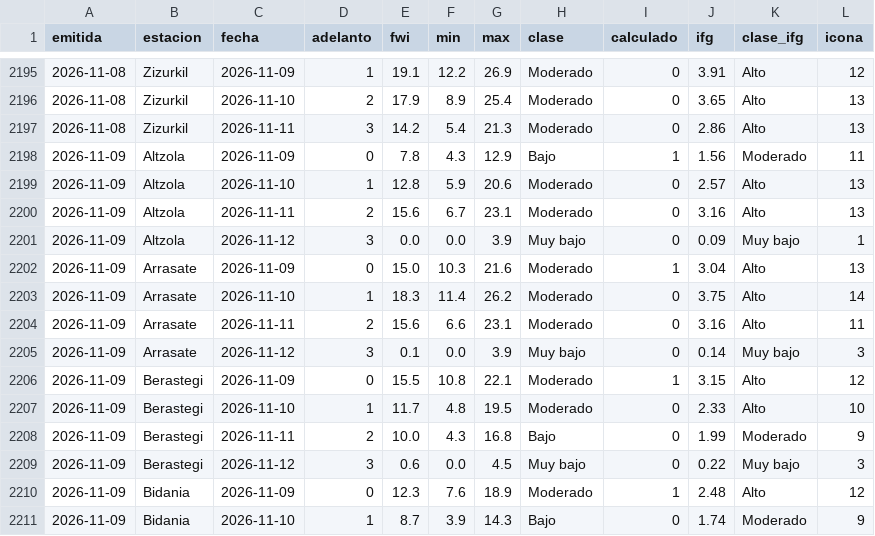
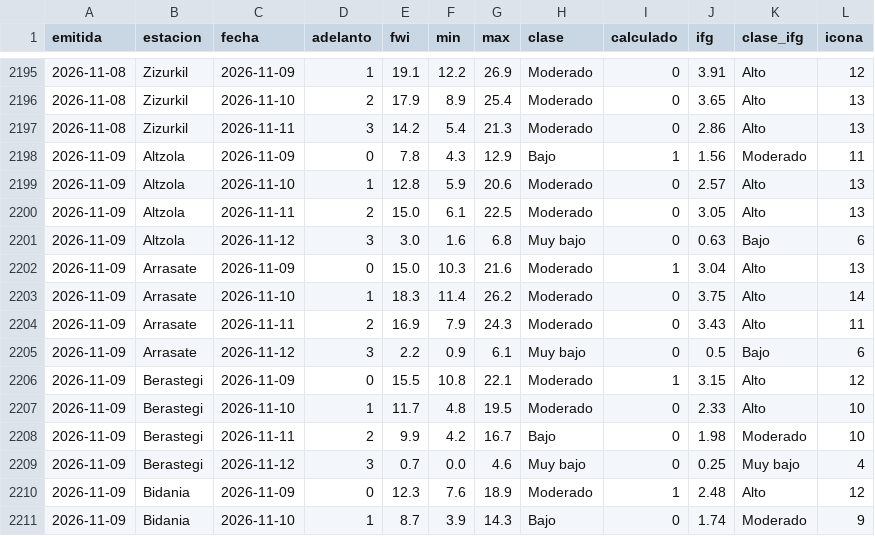
Before and after one commit to irratiamendiak/panel-fwi, a CSV file: datos/previsiones.csv, drawn as a sheet; only a part is shown, gaps mark what is left out; the diff covers the shown part only.

Commit message:
Actualiza datos FWI 2026-11-09

```diff
--- a/datos/previsiones.csv
+++ b/datos/previsiones.csv
@@ -2199,12 +2199,12 @@ emitida,estacion,fecha,adelanto,fwi,min,max,clase,calculado,ifg,clase_ifg,icona
 2026-11-09,Altzola,2026-11-10,1,12.8,5.9,20.6,Moderado,0,2.57,Alto,13
-2026-11-09,Altzola,2026-11-11,2,15.6,6.7,23.1,Moderado,0,3.16,Alto,13
-2026-11-09,Altzola,2026-11-12,3,0.0,0.0,3.9,Muy bajo,0,0.09,Muy bajo,1
+2026-11-09,Altzola,2026-11-11,2,15.0,6.1,22.5,Moderado,0,3.05,Alto,13
+2026-11-09,Altzola,2026-11-12,3,3.0,1.6,6.8,Muy bajo,0,0.63,Bajo,6
 2026-11-09,Arrasate,2026-11-09,0,15.0,10.3,21.6,Moderado,1,3.04,Alto,13
 2026-11-09,Arrasate,2026-11-10,1,18.3,11.4,26.2,Moderado,0,3.75,Alto,14
-2026-11-09,Arrasate,2026-11-11,2,15.6,6.6,23.1,Moderado,0,3.16,Alto,11
-2026-11-09,Arrasate,2026-11-12,3,0.1,0.0,3.9,Muy bajo,0,0.14,Muy bajo,3
+2026-11-09,Arrasate,2026-11-11,2,16.9,7.9,24.3,Moderado,0,3.43,Alto,11
+2026-11-09,Arrasate,2026-11-12,3,2.2,0.9,6.1,Muy bajo,0,0.5,Bajo,6
 2026-11-09,Berastegi,2026-11-09,0,15.5,10.8,22.1,Moderado,1,3.15,Alto,12
 2026-11-09,Berastegi,2026-11-10,1,11.7,4.8,19.5,Moderado,0,2.33,Alto,10
-2026-11-09,Berastegi,2026-11-11,2,10.0,4.3,16.8,Bajo,0,1.99,Moderado,9
-2026-11-09,Berastegi,2026-11-12,3,0.6,0.0,4.5,Muy bajo,0,0.22,Muy bajo,3
+2026-11-09,Berastegi,2026-11-11,2,9.9,4.2,16.7,Bajo,0,1.98,Moderado,10
+2026-11-09,Berastegi,2026-11-12,3,0.7,0.0,4.6,Muy bajo,0,0.25,Muy bajo,4
 2026-11-09,Bidania,2026-11-09,0,12.3,7.6,18.9,Moderado,1,2.48,Alto,12
```
Also changed, not shown: 85 edited cells elsewhere in this file, 3 other files.
